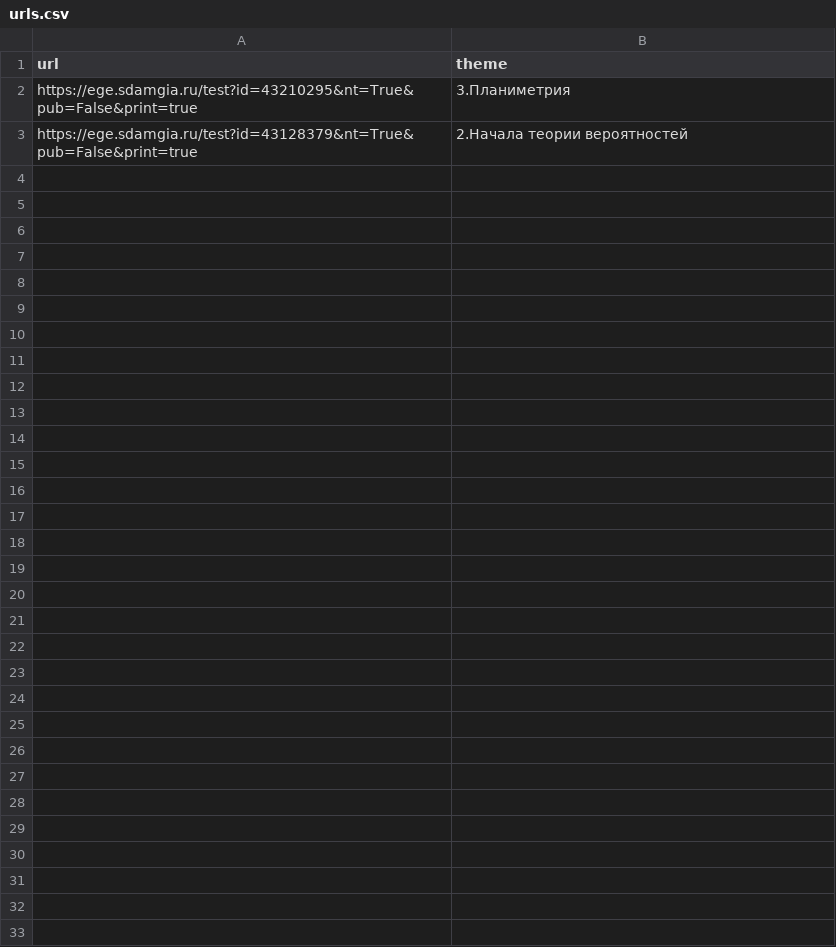
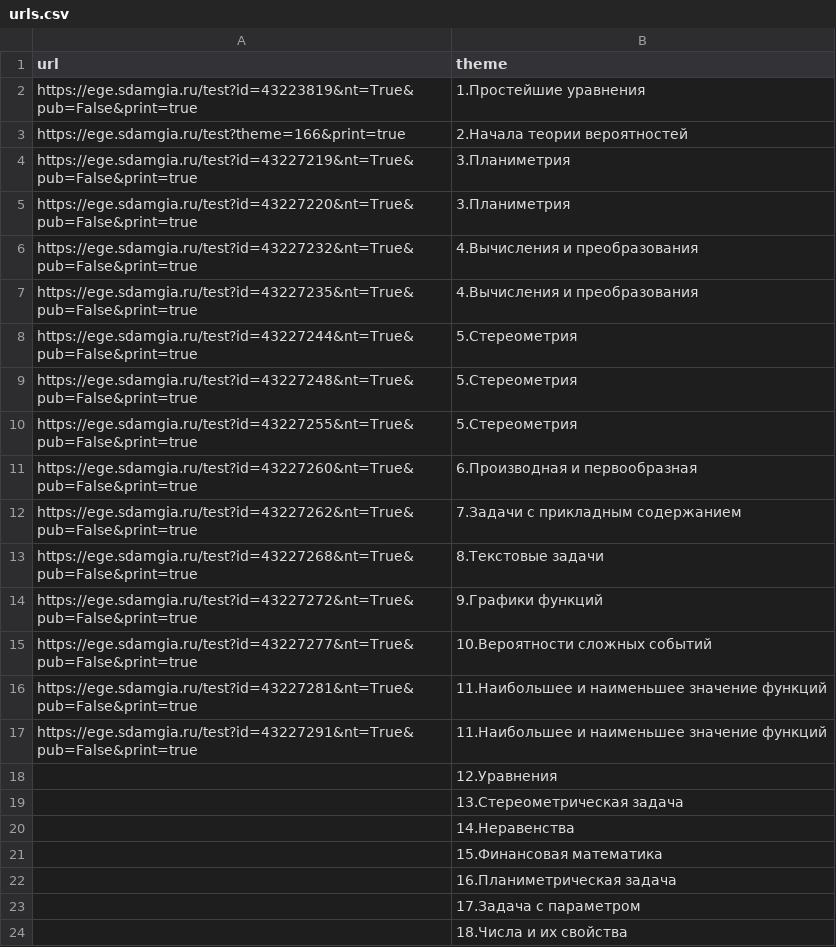
Before and after one commit to mnkhmtv/MathHelp, a CSV file: urls.csv, drawn as a sheet.

Commit message:
new

```diff
--- a/urls.csv
+++ b/urls.csv
@@ -1,3 +1,24 @@
 url,theme
-https://ege.sdamgia.ru/test?id=43210295&nt=True&pub=False&print=true,3.Планиметрия
-https://ege.sdamgia.ru/test?id=43128379&nt=True&pub=False&print=true,2.Начала теории вероятностей
+https://ege.sdamgia.ru/test?id=43223819&nt=True&pub=False&print=true,1.Простейшие уравнения
+https://ege.sdamgia.ru/test?theme=166&print=true,2.Начала теории вероятностей
+https://ege.sdamgia.ru/test?id=43227219&nt=True&pub=False&print=true,3.Планиметрия
+https://ege.sdamgia.ru/test?id=43227220&nt=True&pub=False&print=true,3.Планиметрия
+https://ege.sdamgia.ru/test?id=43227232&nt=True&pub=False&print=true,4.Вычисления и преобразования
+https://ege.sdamgia.ru/test?id=43227235&nt=True&pub=False&print=true,4.Вычисления и преобразования
+https://ege.sdamgia.ru/test?id=43227244&nt=True&pub=False&print=true,5.Стереометрия
+https://ege.sdamgia.ru/test?id=43227248&nt=True&pub=False&print=true,5.Стереометрия
+https://ege.sdamgia.ru/test?id=43227255&nt=True&pub=False&print=true,5.Стереометрия
+https://ege.sdamgia.ru/test?id=43227260&nt=True&pub=False&print=true,6.Производная и первообразная
+https://ege.sdamgia.ru/test?id=43227262&nt=True&pub=False&print=true,7.Задачи с прикладным содержанием
+https://ege.sdamgia.ru/test?id=43227268&nt=True&pub=False&print=true,8.Текстовые задачи
+https://ege.sdamgia.ru/test?id=43227272&nt=True&pub=False&print=true,9.Графики функций
+https://ege.sdamgia.ru/test?id=43227277&nt=True&pub=False&print=true,10.Вероятности сложных событий
+https://ege.sdamgia.ru/test?id=43227281&nt=True&pub=False&print=true,11.Наибольшее и наименьшее значение функций
+https://ege.sdamgia.ru/test?id=43227291&nt=True&pub=False&print=true,11.Наибольшее и наименьшее значение функций
+,12.Уравнения
+,13.Стереометрическая задача
+,14.Неравенства
+,15.Финансовая математика
+,16.Планиметрическая задача
+,17.Задача с параметром
+,18.Числа и их свойства
```
